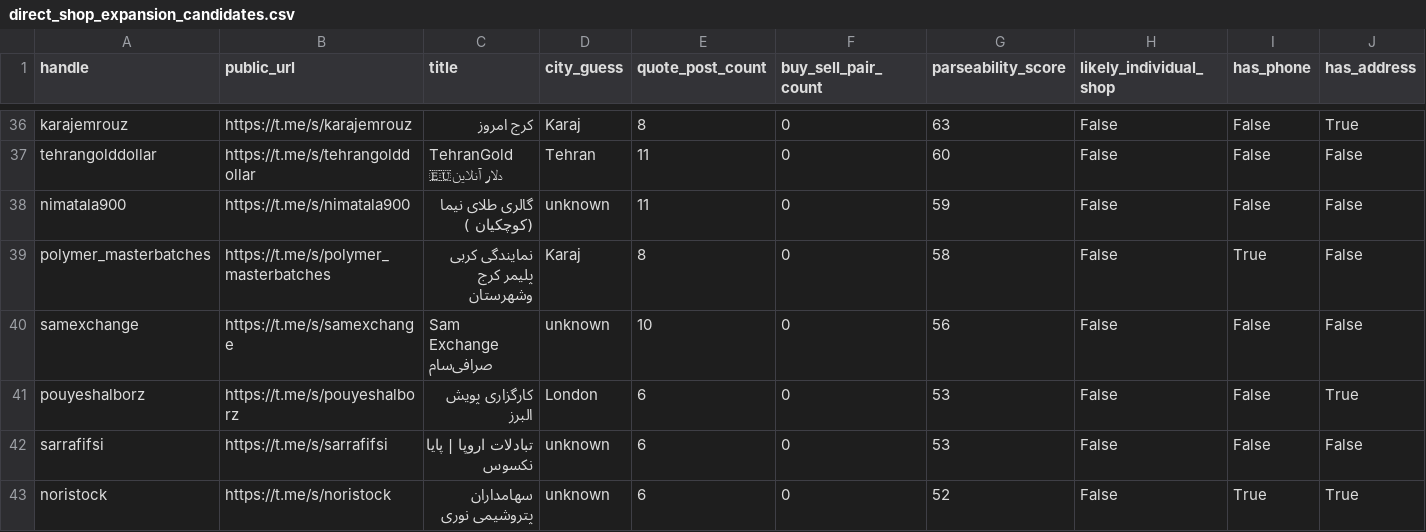
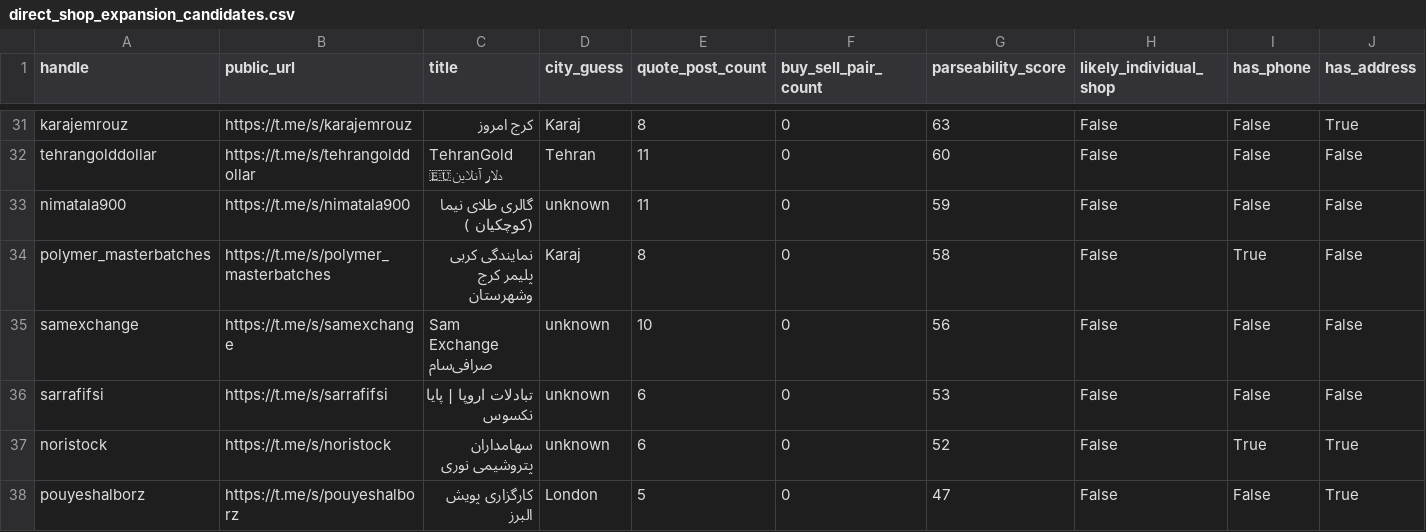
Before and after one commit to KevinMehrabi/rialwatch, a CSV file: survey_outputs/direct_shop_expansion_candidates.csv, drawn as a sheet; only a part is shown, gaps mark what is left out; removed rows and columns are numbered as before the commit, all else as after; rows hold the shown columns only; the diff covers the shown part only; the diff names each change by its address in the sheet, - before the commit and + after, or states it on an @@ line.

```diff
--- a/survey_outputs/direct_shop_expansion_candidates.csv
+++ b/survey_outputs/direct_shop_expansion_candidates.csv
-row 41: pouyeshalborz | https://t.me/s/pouyeshalborz | کارگزاری پویش البرز | London | 6 | 0 | 53 | False | False | True
+row 38: pouyeshalborz | https://t.me/s/pouyeshalborz | کارگزاری پویش البرز | London | 5 | 0 | 47 | False | False | True
```
Also changed, not shown: 1 added row, 6 removed rows and 22 edited cells elsewhere in this file, 3 other files.
